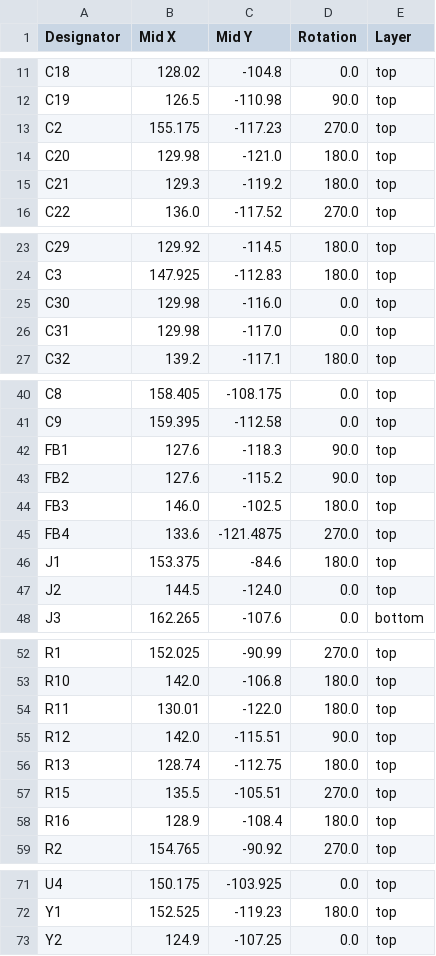
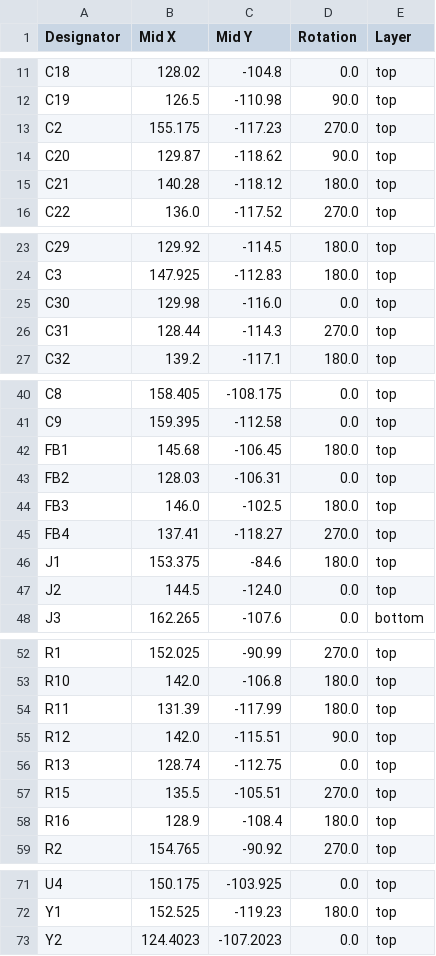
Before and after one commit to vighnesh-sawant/ntp-devboard, a CSV file: production/rev3_positions.csv (was production/rev1_positions.csv), drawn as a sheet; only a part is shown, gaps mark what is left out.

```diff
--- a/production/rev1_positions.csv
+++ b/production/rev3_positions.csv
@@ -13,4 +13,4 @@ C19,126.5,-110.98,90.0,top
 C2,155.175,-117.23,270.0,top
-C20,129.98,-121.0,180.0,top
-C21,129.3,-119.2,180.0,top
+C20,129.87,-118.62,90.0,top
+C21,140.28,-118.12,180.0,top
 C22,136.0,-117.52,270.0,top
@@ -25,3 +25,3 @@ C3,147.925,-112.83,180.0,top
 C30,129.98,-116.0,0.0,top
-C31,129.98,-117.0,0.0,top
+C31,128.44,-114.3,270.0,top
 C32,139.2,-117.1,180.0,top
@@ -41,6 +41,6 @@ C8,158.405,-108.175,0.0,top
 C9,159.395,-112.58,0.0,top
-FB1,127.6,-118.3,90.0,top
-FB2,127.6,-115.2,90.0,top
+FB1,145.68,-106.45,180.0,top
+FB2,128.03,-106.31,0.0,top
 FB3,146.0,-102.5,180.0,top
-FB4,133.6,-121.4875,270.0,top
+FB4,137.41,-118.27,270.0,top
 J1,153.375,-84.6,180.0,top
@@ -53,5 +53,5 @@ R1,152.025,-90.99,270.0,top
 R10,142.0,-106.8,180.0,top
-R11,130.01,-122.0,180.0,top
+R11,131.39,-117.99,180.0,top
 R12,142.0,-115.51,90.0,top
-R13,128.74,-112.75,180.0,top
+R13,128.74,-112.75,0.0,top
 R15,135.5,-105.51,270.0,top
@@ -72,2 +72,2 @@ U4,150.175,-103.925,0.0,top
 Y1,152.525,-119.23,180.0,top
-Y2,124.9,-107.25,0.0,top
+Y2,124.4023,-107.2023,0.0,top
```
Also changed, not shown: 11 other files.
